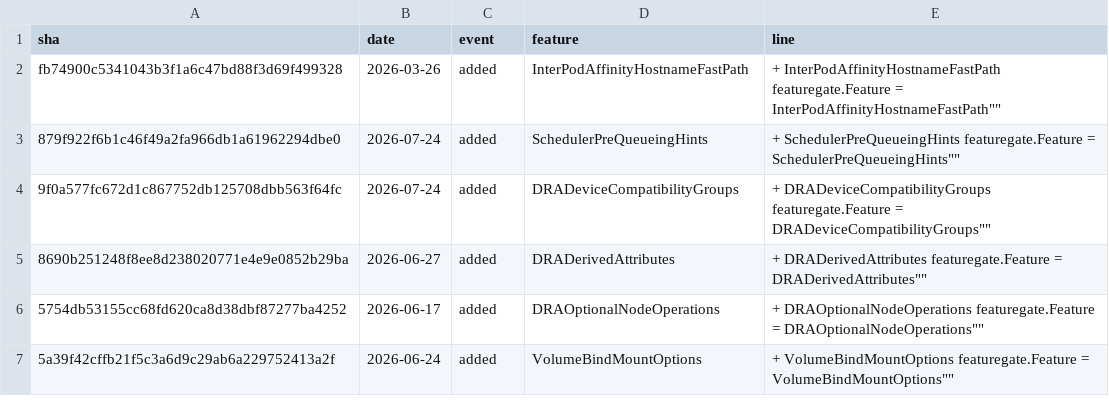
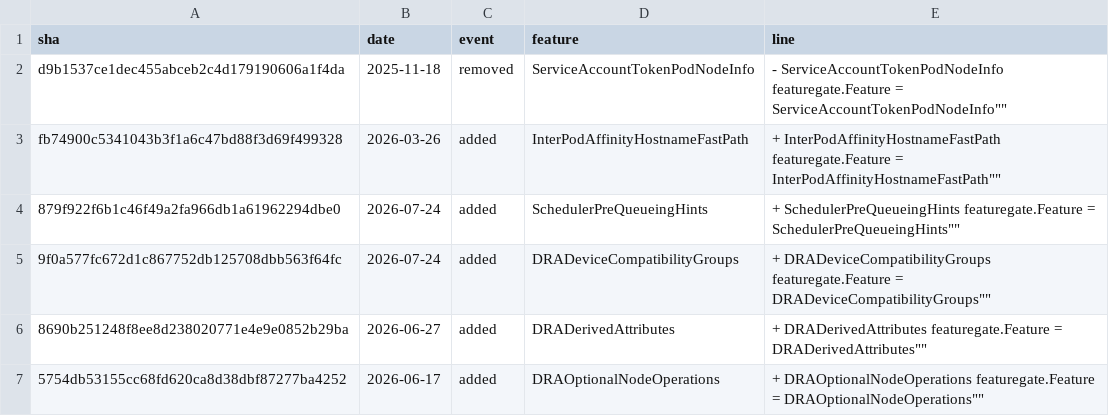
Before and after one commit to ternava/detog, a CSV file: static/data/feature_gates_events.csv, drawn as a sheet; only a part is shown; the shorter side is filled out with more unchanged rows; the diff names each change by its address in the sheet, - before the commit and + after, or states it on an @@ line.

```diff
--- a/static/data/feature_gates_events.csv
+++ b/static/data/feature_gates_events.csv
+row 2: d9b1537ce1dec455abceb2c4d179190606a1f4da | 2025-11-18 | removed | ServiceAccountTokenPodNodeInfo | - ServiceAccountTokenPodNodeInfo featuregate.Feature = ServiceAccountTokenPodNodeInfo""
```
Also changed, not shown: 1 other file.
